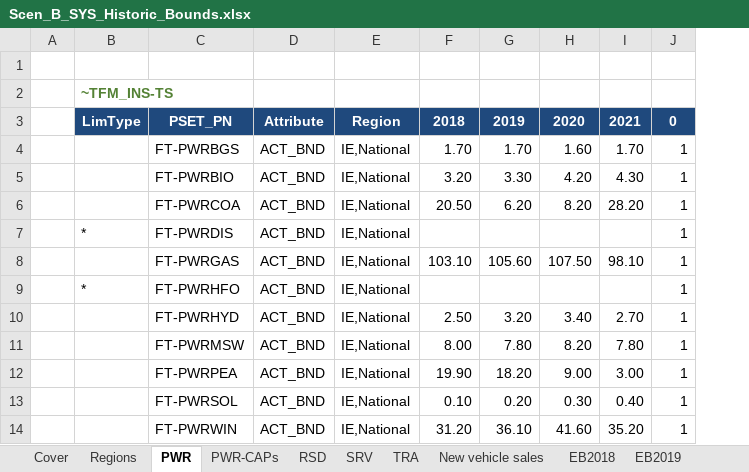
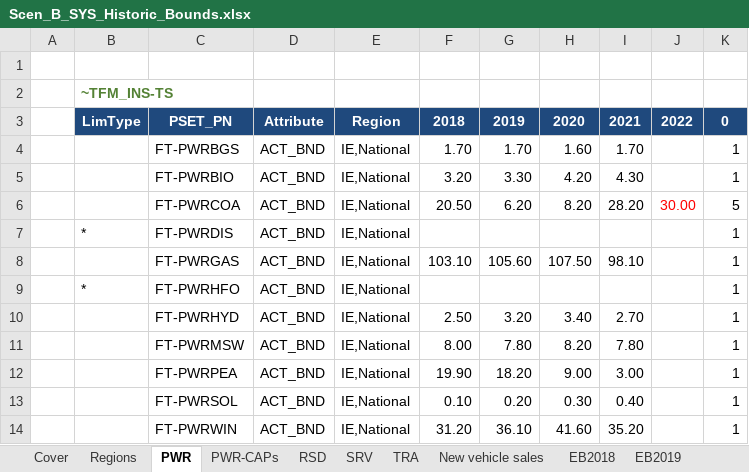
Before and after one commit to MaREI-EPMG/times-ireland-model, an Excel workbook: SuppXLS/Scen_B_SYS_Historic_Bounds.xlsx, sheet PWR, drawn as a sheet; values as stored, in another font and other column widths than the file's, no borders; addresses are those after the commit; the diff names each change by its address in the sheet, - before the commit and + after, or states it on an @@ line.

Commit message:
Limit coal consumption in PWR to 30 PJ in 2022 and onwards

```diff
--- a/SuppXLS/Scen_B_SYS_Historic_Bounds.xlsx (sheet PWR)
+++ b/SuppXLS/Scen_B_SYS_Historic_Bounds.xlsx (sheet PWR)
+column J, rows 3-6: 2022 |  |  | 30.00
-K6: 1
+K6: 5
```
